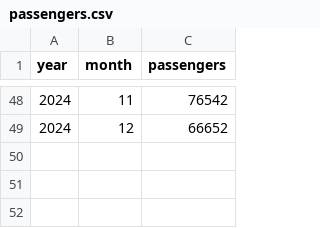
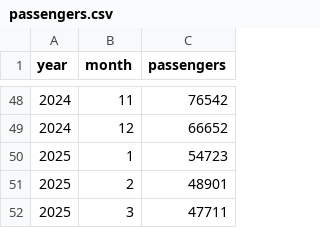
Before and after one commit to alex-haden/rairways, a CSV file: csvs/passengers.csv, drawn as a sheet; only a part is shown, gaps mark what is left out; the diff names each change by its address in the sheet, - before the commit and + after, or states it on an @@ line.

```diff
--- a/csvs/passengers.csv
+++ b/csvs/passengers.csv
+row 50: 2025 | 1 | 54723
+row 51: 2025 | 2 | 48901
+row 52: 2025 | 3 | 47711
```
Also changed, not shown: 2 other files.
